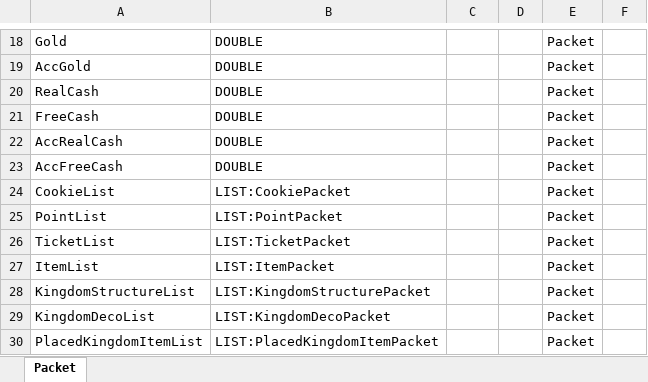
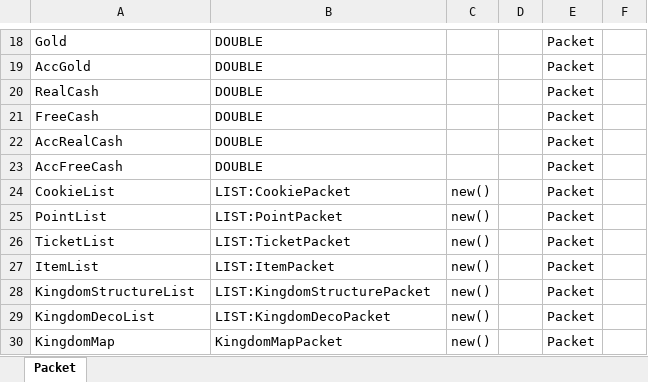
Before and after one commit to Kimseogyoung/AspNetGameServerStudy, an Excel workbook: Data/Excel/Model/User/Player.xlsx, sheet Packet, drawn as a sheet; only a part is shown, gaps mark what is left out; values as stored, in another font and other column widths than the file's, no borders; removed rows and columns are numbered as before the commit, all else as after; the diff names each change by its address in the sheet, - before the commit and + after, or states it on an @@ line.

```diff
--- a/Data/Excel/Model/User/Player.xlsx (sheet Packet)
+++ b/Data/Excel/Model/User/Player.xlsx (sheet Packet)
-C24:C29: (empty)
+C24:C29: new()
-row 30: PlacedKingdomItemList | LIST:PlacedKingdomItemPacket |  |  | Packet
+row 30: KingdomMap | KingdomMapPacket | new() |  | Packet
```
Also changed, not shown: Data/Excel/Model/User/KingdomMap.xlsx, 35 other files.
